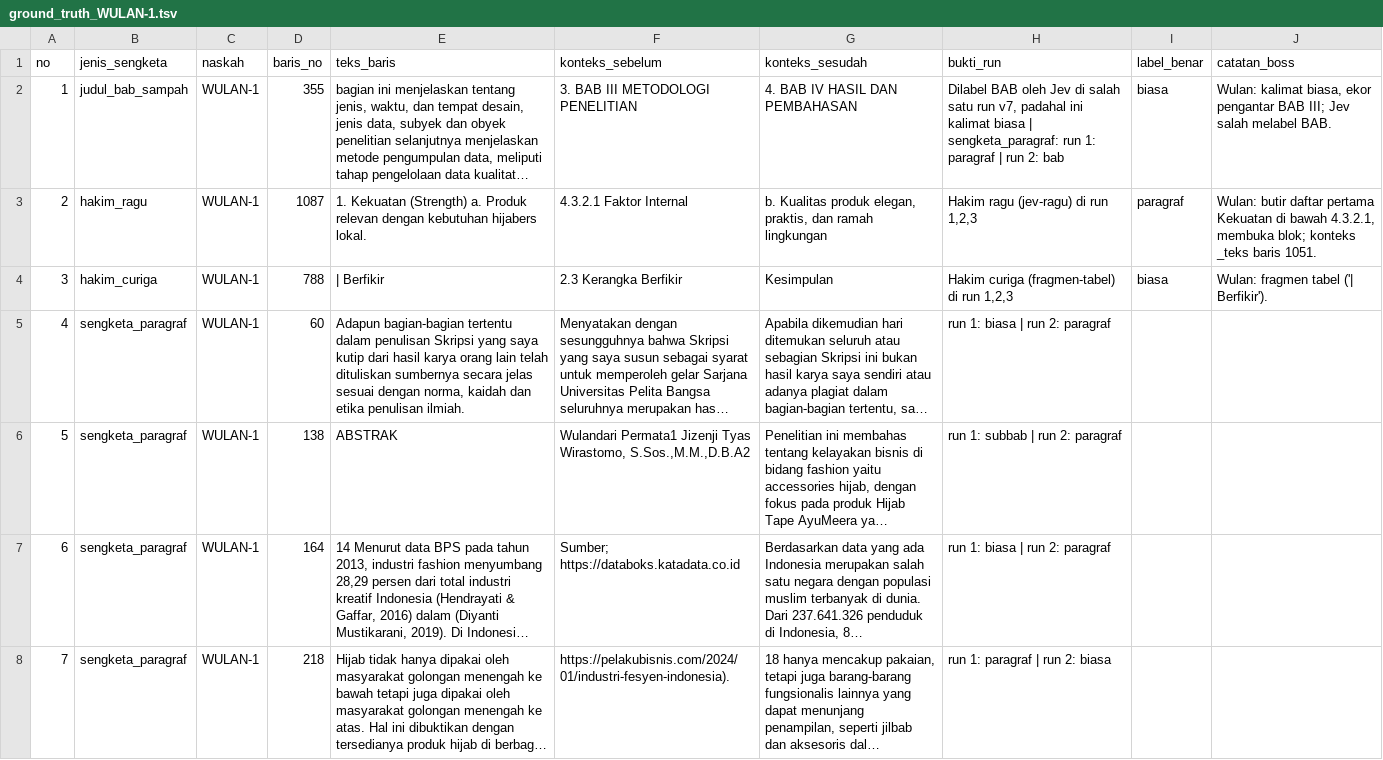
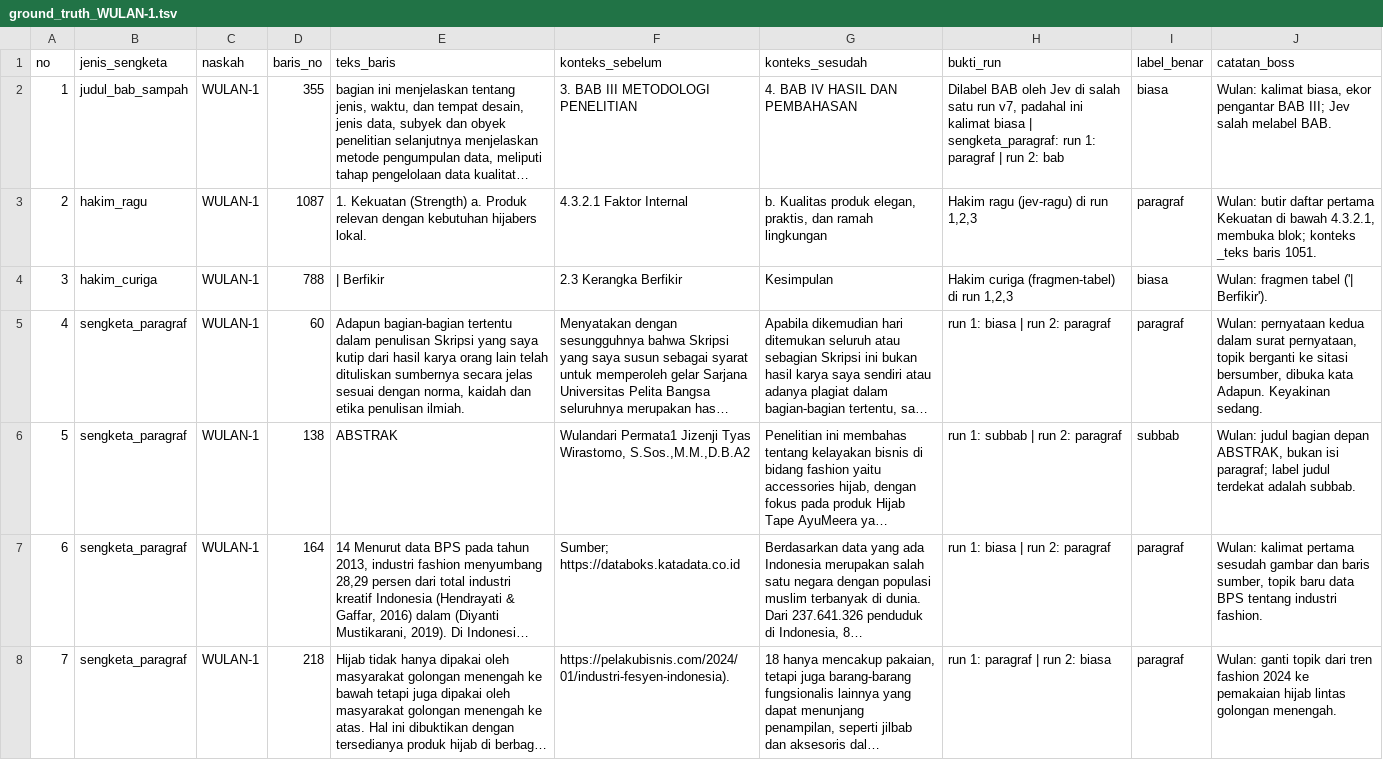
Before and after one commit to PaculDigital/eduai-publishing, a TSV file: ground_truth/ground_truth_WULAN-1.tsv, drawn as a sheet; only a part is shown; long unchanged cells end in …; the diff covers the shown part only; the diff names each change by its address in the sheet, - before the commit and + after, or states it on an @@ line.

Commit message:
Isi 354 label kebenaran dasar sengketa paragraf (paket 397/397 terisi, 0 ragu, 20 keyakinan sedang ditandai; skor model: 1.14 benar 13/21 vs 1.13 8/21, tanpa 6 sedang 12/15 vs 3/15 — vonis PINDAH ke 1.14, MODEL_DEFAULT belum diubah)

```diff
--- a/ground_truth/ground_truth_WULAN-1.tsv
+++ b/ground_truth/ground_truth_WULAN-1.tsv
-I5 (label_benar): (empty)
+I5 (label_benar): paragraf
-J5 (catatan_boss): (empty)
+J5 (catatan_boss): Wulan: pernyataan kedua dalam surat pernyataan, topik berganti ke sitasi bersumber, dibuka kata Adapun. Keyakinan sedang.
-I6 (label_benar): (empty)
+I6 (label_benar): subbab
-J6 (catatan_boss): (empty)
+J6 (catatan_boss): Wulan: judul bagian depan ABSTRAK, bukan isi paragraf; label judul terdekat adalah subbab.
-I7:I8 (label_benar): (empty)
+I7:I8 (label_benar): paragraf
-J7 (catatan_boss): (empty)
+J7 (catatan_boss): Wulan: kalimat pertama sesudah gambar dan baris sumber, topik baru data BPS tentang industri fashion.
-J8 (catatan_boss): (empty)
+J8 (catatan_boss): Wulan: ganti topik dari tren fashion 2024 ke pemakaian hijab lintas golongan menengah.
```
Also changed, not shown: 24 edited cells elsewhere in this file, ground_truth/ground_truth_81.tsv, 5 other files.
